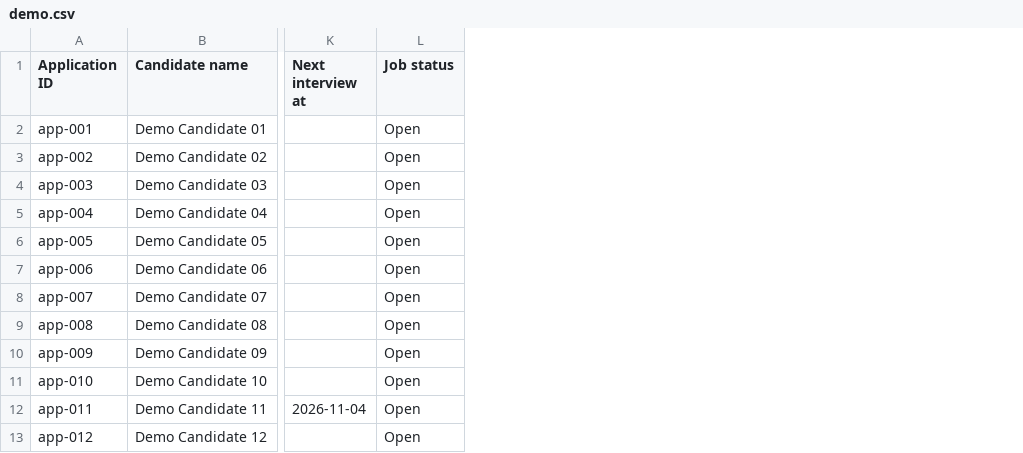
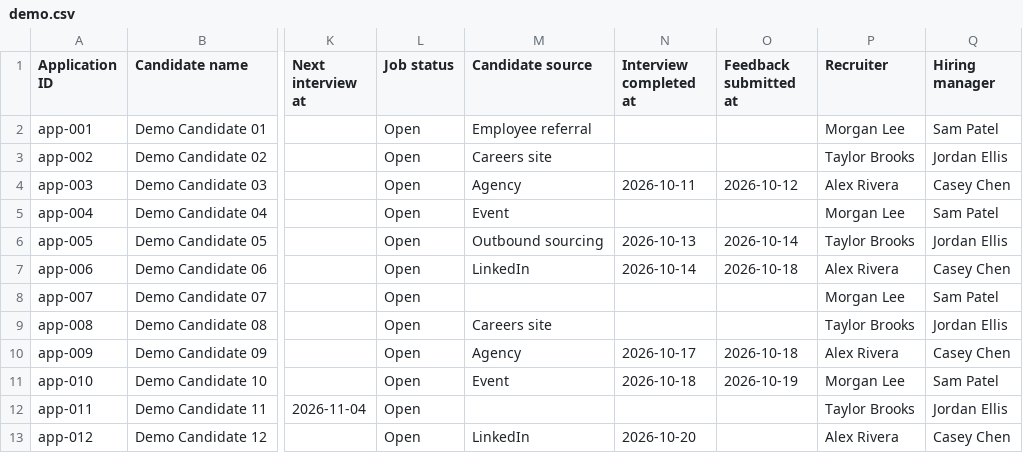
Before and after one commit to vike87/ashby-health-check, a CSV file: dist/demo.csv, drawn as a sheet; only a part is shown, gaps mark what is left out; the diff names each change by its address in the sheet, - before the commit and + after, or states it on an @@ line.

Commit message:
Enrich fictional demo with candidate sources, interview feedback and recruiting ownership

```diff
--- a/dist/demo.csv
+++ b/dist/demo.csv
+column M (Candidate source), rows 2-13: Employee referral | Careers site | Agency | Event | Outbound sourcing | LinkedIn |  | Careers site | Agency | Event |  | LinkedIn
+column N (Interview completed at), rows 4-13: 2026-10-11 |  | 2026-10-13 | 2026-10-14 |  |  | 2026-10-17 | 2026-10-18 |  | 2026-10-20
+column O (Feedback submitted at), rows 4-11: 2026-10-12 |  | 2026-10-14 | 2026-10-18 |  |  | 2026-10-18 | 2026-10-19
+column P (Recruiter), rows 2-13: Morgan Lee | Taylor Brooks | Alex Rivera | Morgan Lee | Taylor Brooks | Alex Rivera | Morgan Lee | Taylor Brooks | Alex Rivera | Morgan Lee | Taylor Brooks | Alex Rivera
+column Q (Hiring manager), rows 2-13: Sam Patel | Jordan Ellis | Casey Chen | Sam Patel | Jordan Ellis | Casey Chen | Sam Patel | Jordan Ellis | Casey Chen | Sam Patel | Jordan Ellis | Casey Chen
```
